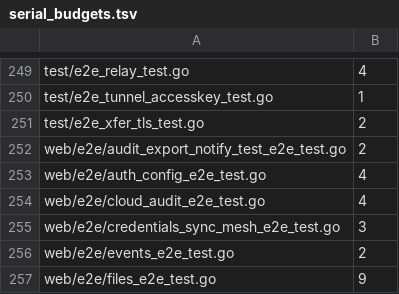
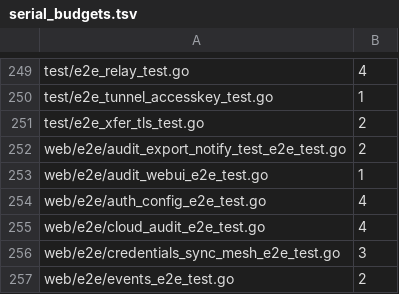
Before and after one commit to cocomhub/sproxy, a TSV file: internal/archcheck/serial_budgets.tsv, drawn as a sheet; only a part is shown, gaps mark what is left out; the shorter side is filled out with more unchanged rows; the diff names each change by its address in the sheet, - before the commit and + after, or states it on an @@ line.

Commit message:
fix(test): audit webui e2e 串行登记 R18 棘轮——archcheck 门禁绿
web/e2e/audit_webui_e2e_test.go 的 TestAuditWebUI_CreateVault_SwitchList_PlayRange 依赖全局
后端注册表 UnregisterBackendForTest 清理（防污染并行 user_volumes 用例），须串行执行——
补函数体 // sproxy:serial: 标记 + serial_budgets.tsv 登记（web/e2e/audit_webui_e2e_test.go\t1）。

验证：go test -count=1 ./internal/archcheck/ -run TestSerialRatchet PASS（扫描全仓，新文件
不再漏报）。

```diff
--- a/internal/archcheck/serial_budgets.tsv
+++ b/internal/archcheck/serial_budgets.tsv
+row 253: web/e2e/audit_webui_e2e_test.go | 1
```
Also changed, not shown: 1 other file.
